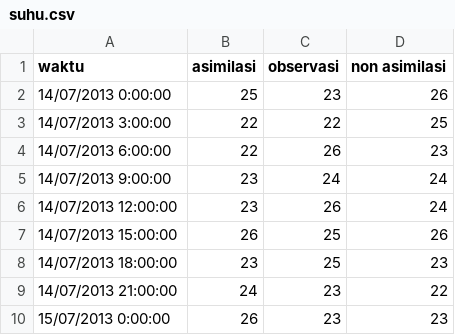
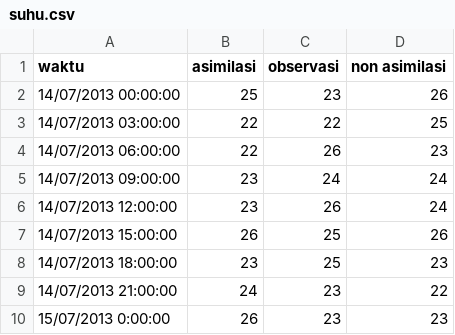
Before and after one commit to victor-divo/project-komputer-grafis, a CSV file: Project 2/suhu.csv, drawn as a sheet.

Commit message:
add leading 0

```diff
--- a/Project 2/suhu.csv
+++ b/Project 2/suhu.csv
@@ -1,6 +1,6 @@
 waktu,asimilasi,observasi,non asimilasi
-14/07/2013 0:00:00,25,23,26
-14/07/2013 3:00:00,22,22,25
-14/07/2013 6:00:00,22,26,23
-14/07/2013 9:00:00,23,24,24
+14/07/2013 00:00:00,25,23,26
+14/07/2013 03:00:00,22,22,25
+14/07/2013 06:00:00,22,26,23
+14/07/2013 09:00:00,23,24,24
 14/07/2013 12:00:00,23,26,24
```
